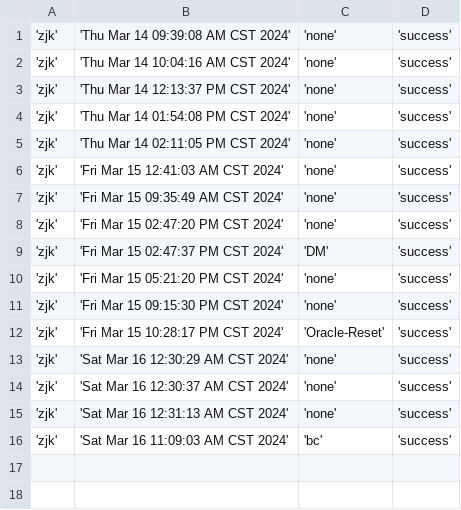
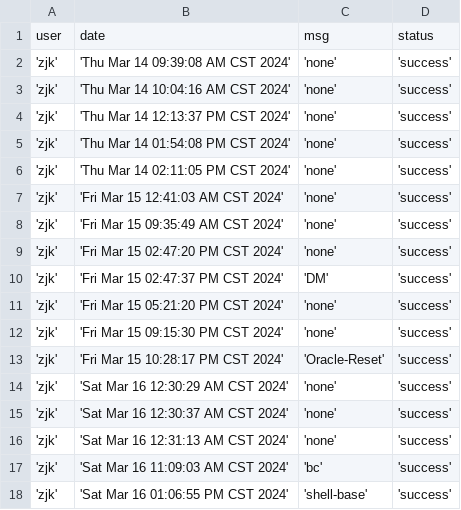
Before and after one commit to creatern/NoteBook, a CSV file: ilog/igit_log.csv, drawn as a sheet.

Commit message:
git-shell

```diff
--- a/ilog/igit_log.csv
+++ b/ilog/igit_log.csv
@@ -1 +1,2 @@
+user, date, msg, status
 'zjk', 'Thu Mar 14 09:39:08 AM CST 2024', 'none' , 'success'
@@ -16 +17,2 @@
 'zjk', 'Sat Mar 16 11:09:03 AM CST 2024', 'bc' , 'success'
+'zjk', 'Sat Mar 16 01:06:55 PM CST 2024', 'shell-base' , 'success'
```
Also changed, not shown: 2 other files.
